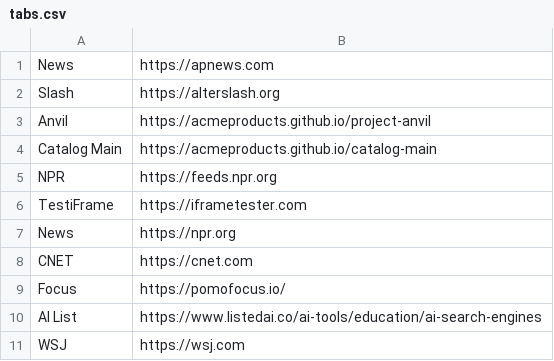
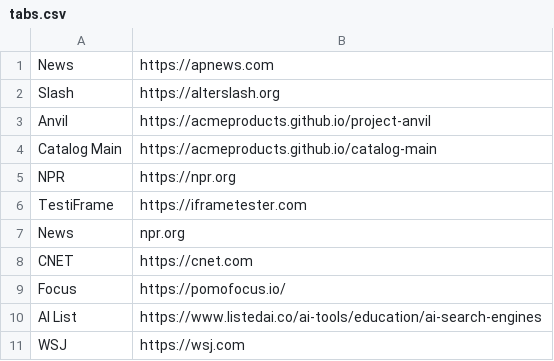
Before and after one commit to acmeproducts/catalog, a CSV file: tabs.csv, drawn as a sheet.

Commit message:
Update tabs.csv

```diff
--- a/tabs.csv
+++ b/tabs.csv
@@ -4,5 +4,5 @@ Anvil,https://acmeproducts.github.io/project-anvil
 Catalog Main,https://acmeproducts.github.io/catalog-main
-NPR,https://feeds.npr.org
+NPR,https://npr.org
 TestiFrame,https://iframetester.com
-News,https://npr.org
+News,npr.org
 CNET,https://cnet.com
```
